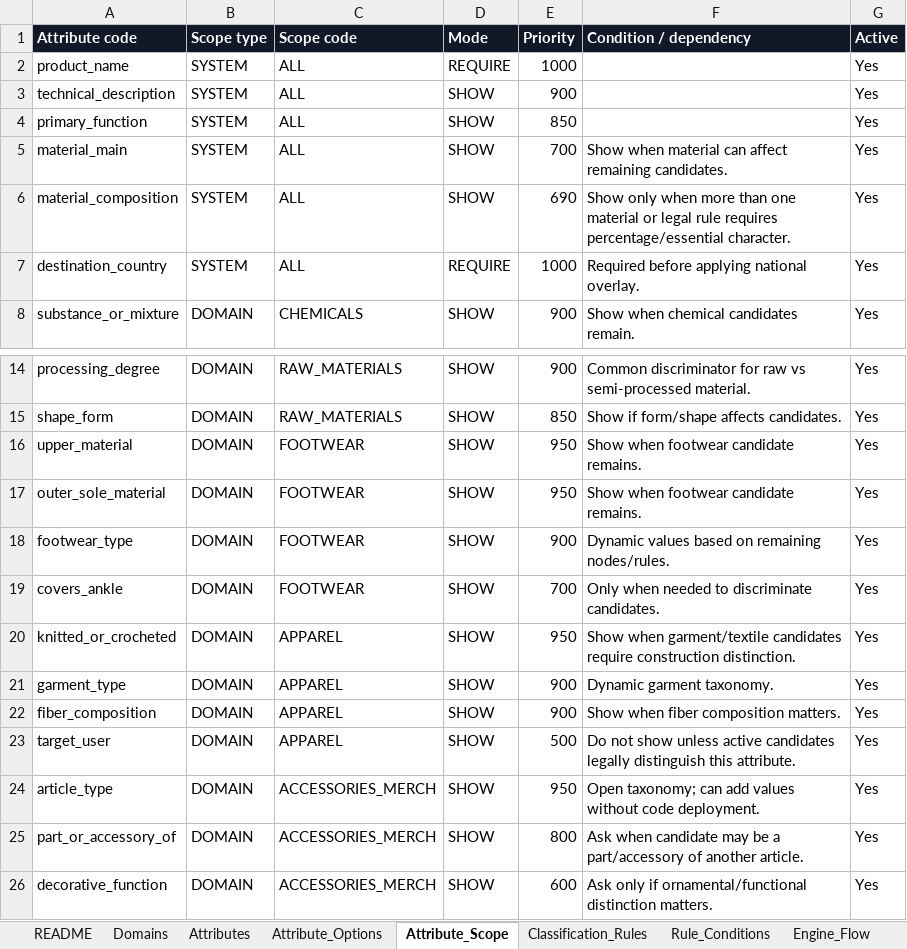
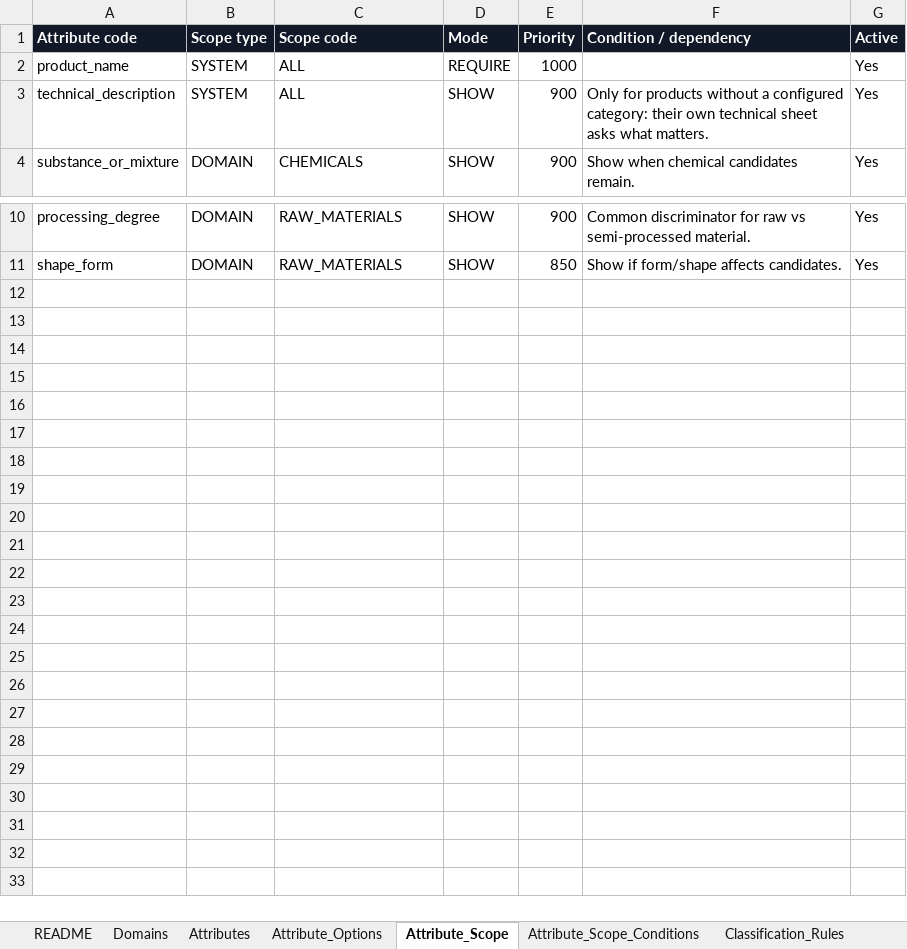
Before and after one commit to egcponcho/facturacion, an Excel workbook: backend/app/data/motor/02_carga_motor_dinamico_v3.xlsx, sheet Attribute_Scope, drawn as a sheet; only a part is shown, gaps mark what is left out; values as stored, in another font and other column widths than the file's, no borders; table styles not drawn; the diff names each change by its address in the sheet, - before the commit and + after, or states it on an @@ line.

```diff
--- a/backend/app/data/motor/02_carga_motor_dinamico_v3.xlsx (sheet Attribute_Scope)
+++ b/backend/app/data/motor/02_carga_motor_dinamico_v3.xlsx (sheet Attribute_Scope)
+sheet tab: Attribute_Scope_Conditions
-F3 (Condition / dependency): (empty)
+F3 (Condition / dependency): Only for products without a configured category: their own technical sheet asks what matters.
-row 4: primary_function | SYSTEM | ALL | SHOW | 850 |  | Yes
-row 5: material_main | SYSTEM | ALL | SHOW | 700 | Show when material can affect remaining candidates. | Yes
-row 6: material_composition | SYSTEM | ALL | SHOW | 690 | Show only when more than one material or legal rule requires percentage/essential character. | Yes
-row 7: destination_country | SYSTEM | ALL | REQUIRE | 1000 | Required before applying national overlay. | Yes
-row 16: upper_material | DOMAIN | FOOTWEAR | SHOW | 950 | Show when footwear candidate remains. | Yes
-row 17: outer_sole_material | DOMAIN | FOOTWEAR | SHOW | 950 | Show when footwear candidate remains. | Yes
-row 18: footwear_type | DOMAIN | FOOTWEAR | SHOW | 900 | Dynamic values based on remaining nodes/rules. | Yes
-row 19: covers_ankle | DOMAIN | FOOTWEAR | SHOW | 700 | Only when needed to discriminate candidates. | Yes
-row 20: knitted_or_crocheted | DOMAIN | APPAREL | SHOW | 950 | Show when garment/textile candidates require construction distinction. | Yes
-row 21: garment_type | DOMAIN | APPAREL | SHOW | 900 | Dynamic garment taxonomy. | Yes
-row 22: fiber_composition | DOMAIN | APPAREL | SHOW | 900 | Show when fiber composition matters. | Yes
-row 23: target_user | DOMAIN | APPAREL | SHOW | 500 | Do not show unless active candidates legally distinguish this attribute. | Yes
-row 24: article_type | DOMAIN | ACCESSORIES_MERCH | SHOW | 950 | Open taxonomy; can add values without code deployment. | Yes
-row 25: part_or_accessory_of | DOMAIN | ACCESSORIES_MERCH | SHOW | 800 | Ask when candidate may be a part/accessory of another article. | Yes
-row 26: decorative_function | DOMAIN | ACCESSORIES_MERCH | SHOW | 600 | Ask only if ornamental/functional distinction matters. | Yes
```
Also changed, not shown: sheet Attributes, sheet Attribute_Options, sheet README, 14 other files.
